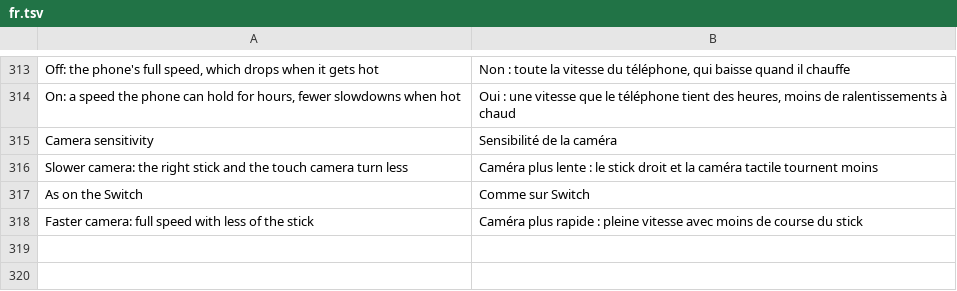
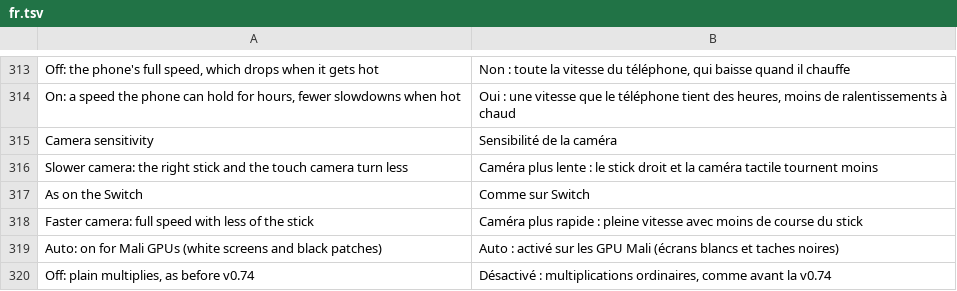
Before and after one commit to simipoB/PKShield-Android, a TSV file: dm/android/app/assets/lang/fr.tsv, drawn as a sheet; only a part is shown, gaps mark what is left out; the diff names each change by its address in the sheet, - before the commit and + after, or states it on an @@ line.

Commit message:
Mali: multiply by zero as on the Switch (FMZ) on by default
A NaN that reaches the B10G11R11 lit scene comes out as the format's
maximum on Arm's own driver (the white screen) and as black on PanVK
(black patches on the brightest areas). Both come from 0 x inf, which
Maxwell's multiplies give as 0 and SPIR-V's as NaN. With every
multiply given Maxwell's rule (spv_fmz, the v0.72 test), PanVK on a
Mali-G615 MC6 drew everything right (Arceus Native v0.21, the same
engine).

On Mali GPUs (vendor 0x13B5: Arm's driver and PanVK) it is now on by
default; DM_VK_FMZ=0 / 1 and the menu's Mali tests (Auto / On / Off)
decide on any GPU. The three lit shaders of Orienxe's capture pass
spirv-val after the rewrite and compile for the Mali-G615 and G720 with
Arm's offline compiler; their arithmetic grows about 3x (every
multiply checked), the price until the translator marks the FMZ
multiplies one by one.

```diff
--- a/dm/android/app/assets/lang/fr.tsv
+++ b/dm/android/app/assets/lang/fr.tsv
+row 319: Auto: on for Mali GPUs (white screens and black patches) | Auto : activé sur les GPU Mali (écrans blancs et taches noires)
+row 320: Off: plain multiplies, as before v0.74 | Désactivé : multiplications ordinaires, comme avant la v0.74
```
Also changed, not shown: dm/android/app/assets/lang/es.tsv, dm/android/app/assets/lang/ja.tsv, 3 other files.
